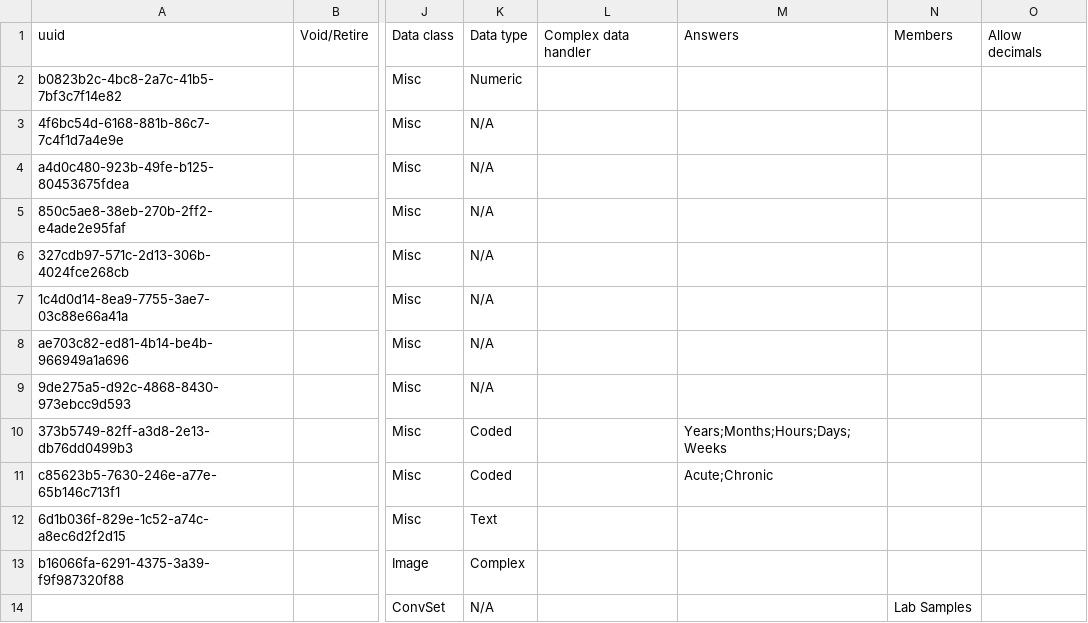
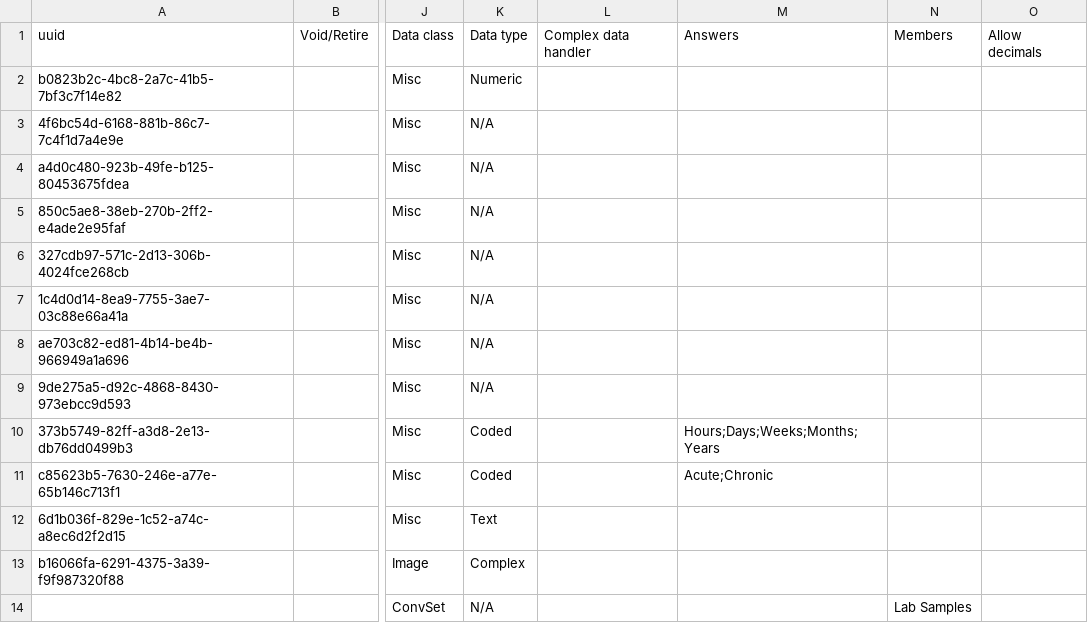
Before and after one commit to mekomsolutions/openmrs-config-haiti, a CSV file: configuration/concepts/motif_consultation_exam.csv, drawn as a sheet; only a part is shown, gaps mark what is left out; the diff names each change by its address in the sheet, - before the commit and + after, or states it on an @@ line.

```diff
--- a/configuration/concepts/motif_consultation_exam.csv
+++ b/configuration/concepts/motif_consultation_exam.csv
-M10: Years;Months;Hours;Days;Weeks
+M10: Hours;Days;Weeks;Months;Years
```
Also changed, not shown: configuration/concepts/misc.csv, 2 other files.
